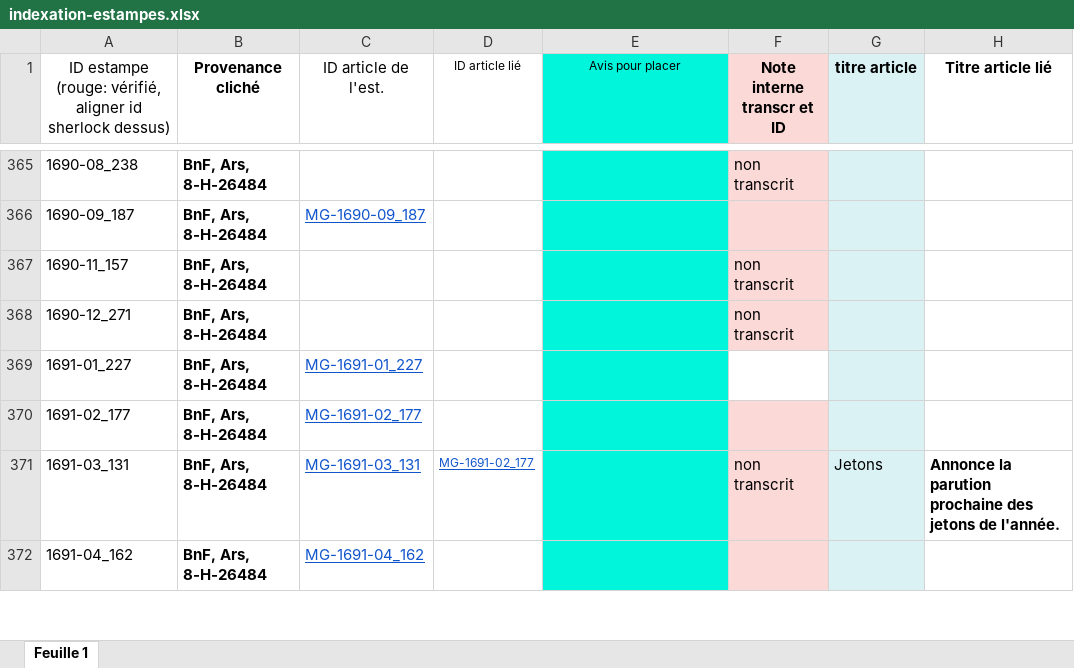
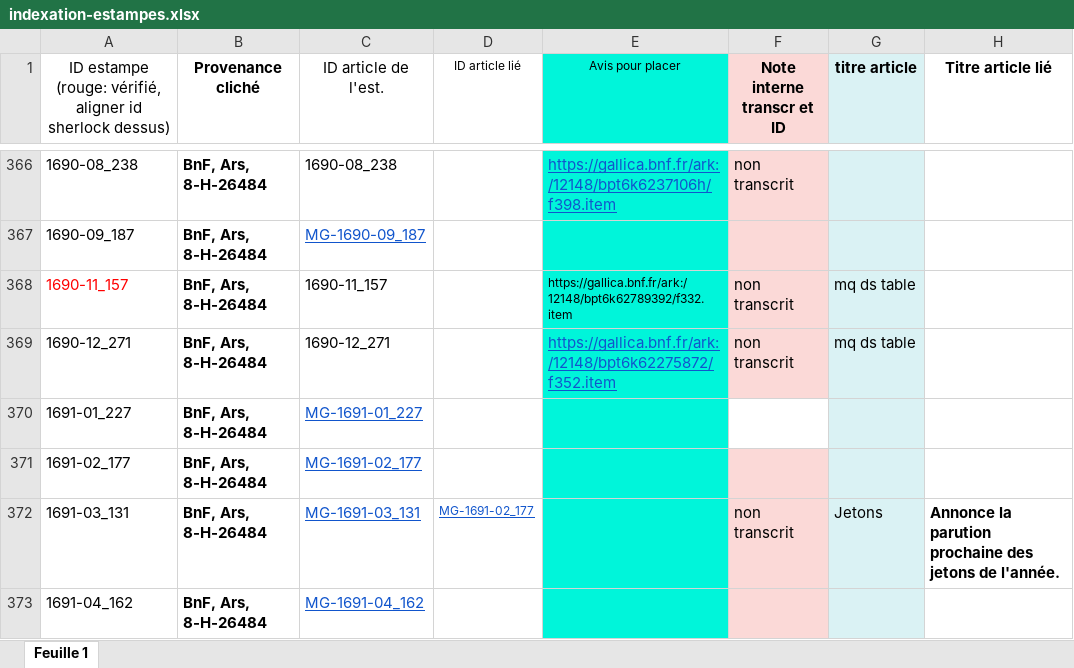
Before and after one commit to sherlock-iremus/mercure-galant-sources, an Excel workbook: indexation-estampes.xlsx, sheet Feuille 1, drawn as a sheet; only a part is shown, gaps mark what is left out; values as stored, in another font and other column widths than the file's, no borders; addresses are those after the commit; the diff covers the shown part only; the diff names each change by its address in the sheet, - before the commit and + after, or states it on an @@ line.

Commit message:
ID est et ID articles
liens Gallica, avis, etc. jsq 1693-05

```diff
--- a/indexation-estampes.xlsx (sheet Feuille 1)
+++ b/indexation-estampes.xlsx (sheet Feuille 1)
-C366 (ID article de l'est.): (empty)
+C366 (ID article de l'est.): 1690-08_238
-E366 (Avis pour placer): (empty)
+E366 (Avis pour placer): https://gallica.bnf.fr/ark:/12148/bpt6k6237106h/f398.item
-A368 text colour: black
+A368 text colour: #FF0000
-C368 (ID article de l'est.): (empty)
+C368 (ID article de l'est.): 1690-11_157
-E368 (Avis pour placer): (empty)
+E368 (Avis pour placer): https://gallica.bnf.fr/ark:/12148/bpt6k62789392/f332.item
-G368:G369 (titre article): (empty)
+G368:G369 (titre article): mq ds table
-C369 (ID article de l'est.): (empty)
+C369 (ID article de l'est.): 1690-12_271
-E369 (Avis pour placer): (empty)
+E369 (Avis pour placer): https://gallica.bnf.fr/ark:/12148/bpt6k62275872/f352.item
```
Also changed, not shown: 1 added row, 72 edited cells and cell formats elsewhere in this sheet.
